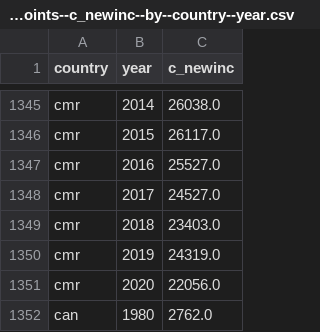
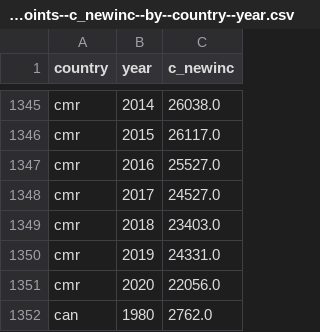
Before and after one commit to open-numbers/ddf--who--tb_burden_estimates, a CSV file: ddf--datapoints--c_newinc--by--country--year.csv, drawn as a sheet; only a part is shown, gaps mark what is left out.

```diff
--- a/ddf--datapoints--c_newinc--by--country--year.csv
+++ b/ddf--datapoints--c_newinc--by--country--year.csv
@@ -1349,3 +1349,3 @@ cmr,2017,24527.0
 cmr,2018,23403.0
-cmr,2019,24319.0
+cmr,2019,24331.0
 cmr,2020,22056.0
```
Also changed, not shown: ddf--datapoints--conf_rrmdr--by--country--year.csv, ddf--datapoints--conf_rrmdr_tx--by--country--year.csv, 7 other files.
